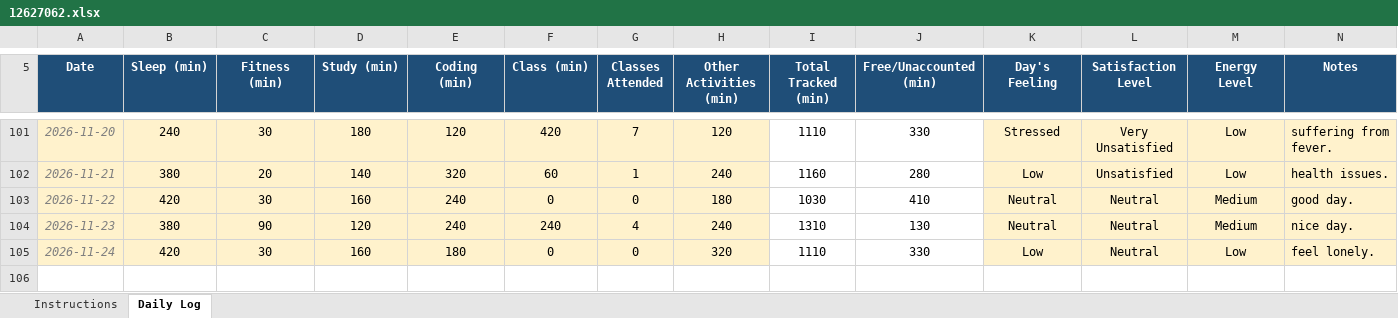
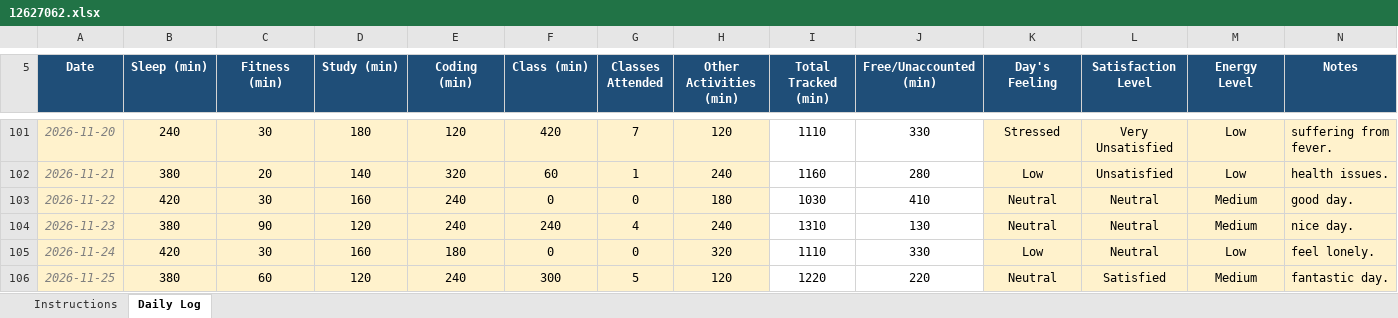
Before and after one commit to sushmabth23-ctrl/CAP-776, an Excel workbook: 12627062.xlsx, sheet Daily Log, drawn as a sheet; only a part is shown, gaps mark what is left out; values as stored, in another font and other column widths than the file's, no borders; conditional formats not drawn; the diff names each change by its address in the sheet, - before the commit and + after, or states it on an @@ line.

Commit message:
updated excel sheet.

```diff
--- a/12627062.xlsx (sheet Daily Log)
+++ b/12627062.xlsx (sheet Daily Log)
+row 106: 2026-11-25 | 380 | 60 | 120 | 240 | 300 | 5 | 120 | 1220 | 220 | Neutral | Satisfied | Medium | fantastic day.
```
